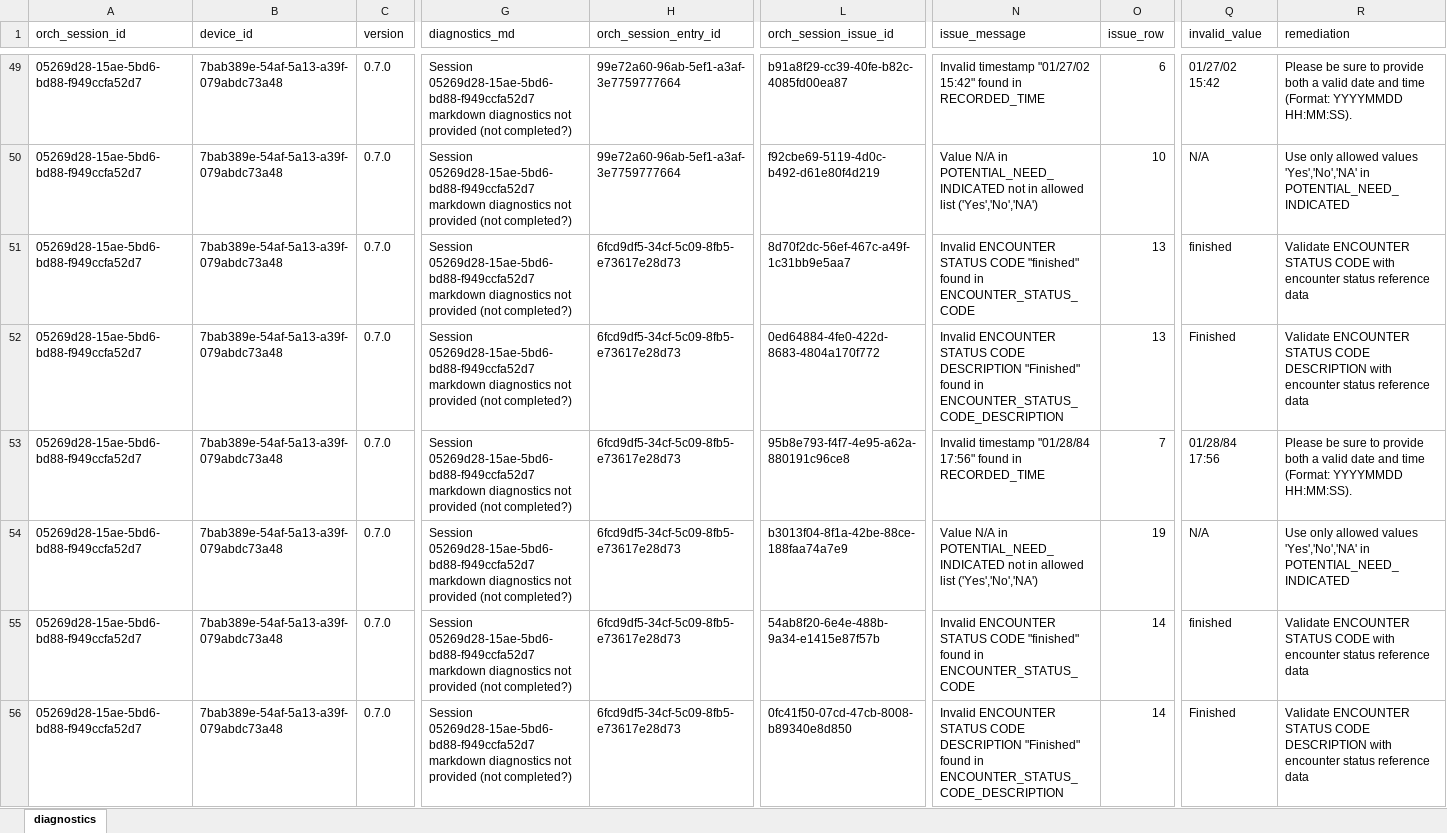
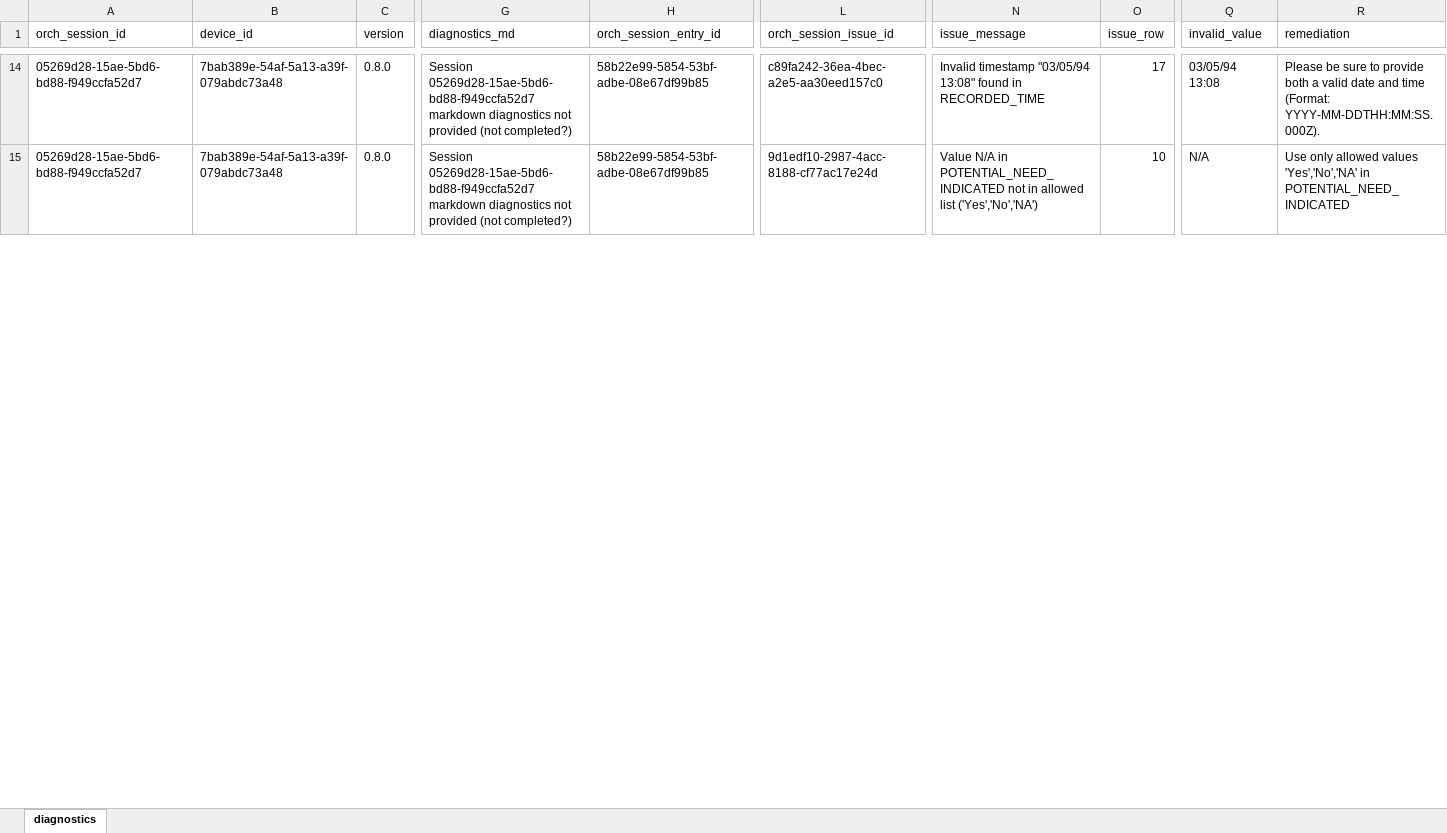
Before and after one commit to qe-collaborative-services/1115-hub, an Excel workbook: support/assurance/ahc-hrsn-elt/screening/results-test-e2e/diagnostics.xlsx, sheet diagnostics, drawn as a sheet; only a part is shown, gaps mark what is left out; values as stored, in another font and other column widths than the file's, no borders; removed rows and columns are numbered as before the commit, all else as after; rows hold the shown columns only; the diff covers the shown part only; the diff names each change by its address in the sheet, - before the commit and + after, or states it on an @@ line.

Commit message:
feat: add data validation #66 - add reference data csv, ingestion and validation

```diff
--- a/support/assurance/ahc-hrsn-elt/screening/results-test-e2e/diagnostics.xlsx (sheet diagnostics)
+++ b/support/assurance/ahc-hrsn-elt/screening/results-test-e2e/diagnostics.xlsx (sheet diagnostics)
-C14:C15 (version): 0.7.0
+C14:C15 (version): 0.8.0
-H14:H15 (orch_session_entry_id): 99e72a60-96ab-5ef1-a3af-3e7759777664
+H14:H15 (orch_session_entry_id): 58b22e99-5854-53bf-adbe-08e67df99b85
-L14 (orch_session_issue_id): b91a8f29-cc39-40fe-b82c-4085fd00ea87
+L14 (orch_session_issue_id): c89fa242-36ea-4bec-a2e5-aa30eed157c0
-N14 (issue_message): Invalid timestamp "01/27/02 15:42" found in…
+N14 (issue_message): Invalid timestamp "03/05/94 13:08" found in…
-O14 (issue_row): 6
+O14 (issue_row): 17
-Q14 (invalid_value): 01/27/02 15:42
+Q14 (invalid_value): 03/05/94 13:08
-R14 (remediation): …time (Format: YYYYMMDD HH:MM:SS).
+R14 (remediation): …time (Format: YYYY-MM-DDTHH:MM:SS.000Z).
-L15 (orch_session_issue_id): f92cbe69-5119-4d0c-b492-d61e80f4d219
+L15 (orch_session_issue_id): 9d1edf10-2987-4acc-8188-cf77ac17e24d
-row 51: 05269d28-15ae-5bd6-bd88-f949ccfa52d7 | 7bab389e-54af-5a13-a39f-079abdc73a48 | 0.7.0 | Session 05269d28-15ae-5bd6-bd88-f949ccfa52d7 markdown diagnostics not provided (not completed?) | 6fcd9df5-34cf-5c09-8fb5-e73617e28d73 | 8d70f2dc-56ef-467c-a49f-1c31bb9e5aa7 | Invalid ENCOUNTER STATUS CODE "finished" found in ENCOUNTER_STATUS_CODE | 13 | finished | Validate ENCOUNTER STATUS CODE with encounter status reference data
-row 52: 05269d28-15ae-5bd6-bd88-f949ccfa52d7 | 7bab389e-54af-5a13-a39f-079abdc73a48 | 0.7.0 | Session 05269d28-15ae-5bd6-bd88-f949ccfa52d7 markdown diagnostics not provided (not completed?) | 6fcd9df5-34cf-5c09-8fb5-e73617e28d73 | 0ed64884-4fe0-422d-8683-4804a170f772 | Invalid ENCOUNTER STATUS CODE DESCRIPTION "Finished" found in ENCOUNTER_STATUS_CODE_DESCRIPTION | 13 | Finished | Validate ENCOUNTER STATUS CODE DESCRIPTION with encounter status reference data
-row 53: 05269d28-15ae-5bd6-bd88-f949ccfa52d7 | 7bab389e-54af-5a13-a39f-079abdc73a48 | 0.7.0 | Session 05269d28-15ae-5bd6-bd88-f949ccfa52d7 markdown diagnostics not provided (not completed?) | 6fcd9df5-34cf-5c09-8fb5-e73617e28d73 | 95b8e793-f4f7-4e95-a62a-880191c96ce8 | Invalid timestamp "01/28/84 17:56" found in RECORDED_TIME | 7 | 01/28/84 17:56 | Please be sure to provide both a valid date and time (Format: YYYYMMDD HH:MM:SS).
-row 54: 05269d28-15ae-5bd6-bd88-f949ccfa52d7 | 7bab389e-54af-5a13-a39f-079abdc73a48 | 0.7.0 | Session 05269d28-15ae-5bd6-bd88-f949ccfa52d7 markdown diagnostics not provided (not completed?) | 6fcd9df5-34cf-5c09-8fb5-e73617e28d73 | b3013f04-8f1a-42be-88ce-188faa74a7e9 | Value N/A in POTENTIAL_NEED_INDICATED not in allowed list ('Yes','No','NA') | 19 | N/A | Use only allowed values 'Yes','No','NA' in POTENTIAL_NEED_INDICATED
-row 55: 05269d28-15ae-5bd6-bd88-f949ccfa52d7 | 7bab389e-54af-5a13-a39f-079abdc73a48 | 0.7.0 | Session 05269d28-15ae-5bd6-bd88-f949ccfa52d7 markdown diagnostics not provided (not completed?) | 6fcd9df5-34cf-5c09-8fb5-e73617e28d73 | 54ab8f20-6e4e-488b-9a34-e1415e87f57b | Invalid ENCOUNTER STATUS CODE "finished" found in ENCOUNTER_STATUS_CODE | 14 | finished | Validate ENCOUNTER STATUS CODE with encounter status reference data
-row 56: 05269d28-15ae-5bd6-bd88-f949ccfa52d7 | 7bab389e-54af-5a13-a39f-079abdc73a48 | 0.7.0 | Session 05269d28-15ae-5bd6-bd88-f949ccfa52d7 markdown diagnostics not provided (not completed?) | 6fcd9df5-34cf-5c09-8fb5-e73617e28d73 | 0fc41f50-07cd-47cb-8008-b89340e8d850 | Invalid ENCOUNTER STATUS CODE DESCRIPTION "Finished" found in ENCOUNTER_STATUS_CODE_DESCRIPTION | 14 | Finished | Validate ENCOUNTER STATUS CODE DESCRIPTION with encounter status reference data
```
Also changed, not shown: 112 removed rows and 148 edited cells elsewhere in this sheet, 11 other files.
